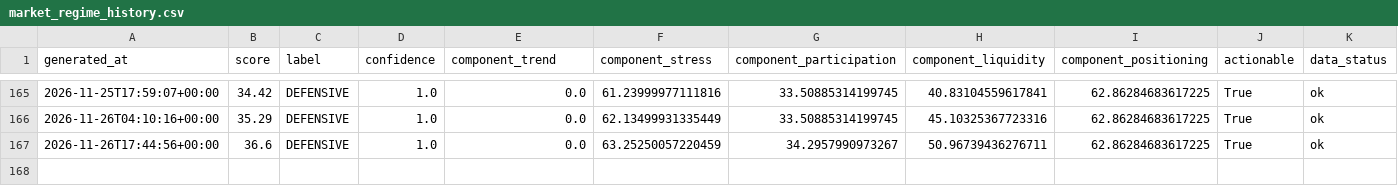
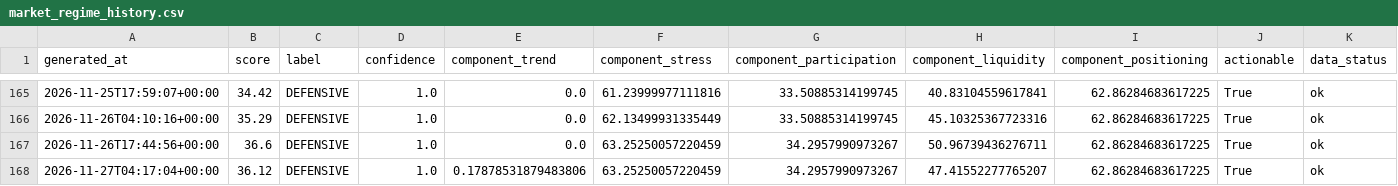
Before and after one commit to singingdog47/nvestment-quant, a CSV file: data/regime/market_regime_history.csv, drawn as a sheet; only a part is shown, gaps mark what is left out; rows hold the shown columns only; the diff names each change by its address in the sheet, - before the commit and + after, or states it on an @@ line.

```diff
--- a/data/regime/market_regime_history.csv
+++ b/data/regime/market_regime_history.csv
+row 168: 2026-11-27T04:17:04+00:00 | 36.12 | DEFENSIVE | 1.0 | 0.17878531879483806 | 63.25250057220459 | 34.2957990973267 | 47.41552277765207 | 62.86284683617225 | True | ok
```
Also changed, not shown: data/intelligence/company_events_latest.csv, data/intelligence/company_events_new.csv, 28 other files.
